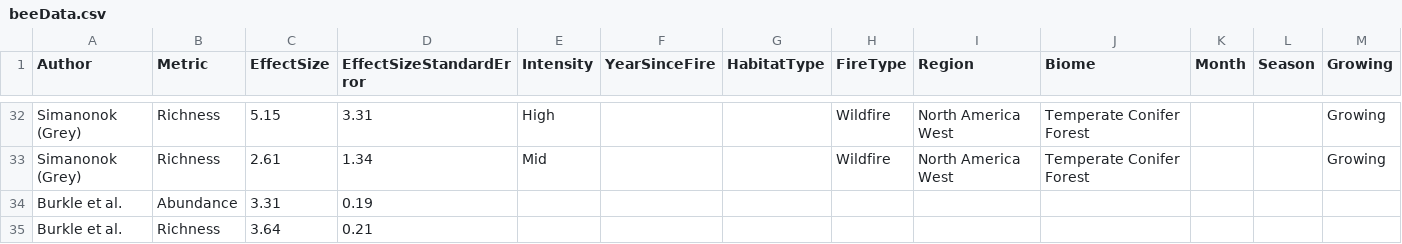
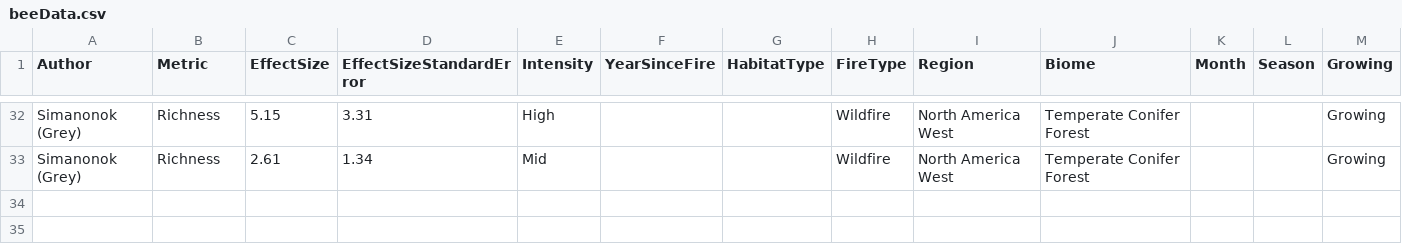
Before and after one commit to vmshirey/fireMeta, a CSV file: Bees/beeData.csv, drawn as a sheet; only a part is shown, gaps mark what is left out.

Commit message:
- changed incorrect data

```diff
--- a/Bees/beeData.csv
+++ b/Bees/beeData.csv
@@ -33,3 +33 @@ Simanonok (Grey),Richness,5.15,3.31,High,,,Wildfire,North America West,Temperate
 Simanonok (Grey),Richness,2.61,1.34,Mid,,,Wildfire,North America West,Temperate Conifer Forest,,,Growing
-Burkle et al.,Abundance,3.31,0.19,,,,,,,,,
-Burkle et al.,Richness,3.64,0.21,,,,,,,,,
```
Also changed, not shown: 1 other file.
